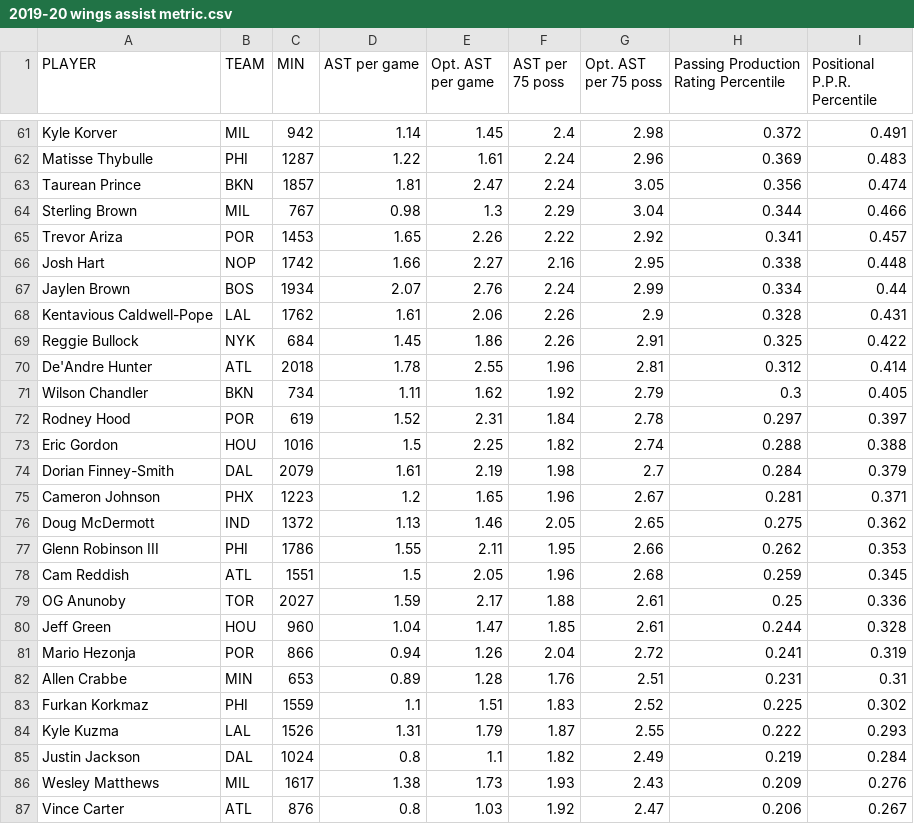
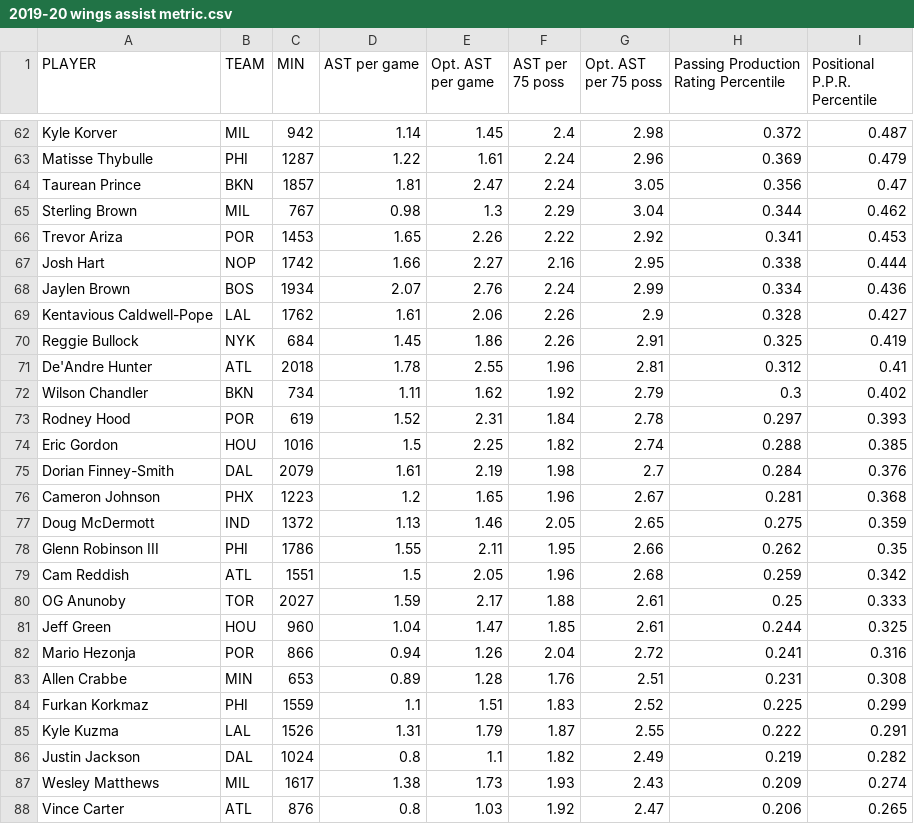
Before and after one commit to stadiumspeak/Analytics, a CSV file: data/2019-20 wings assist metric.csv, drawn as a sheet; only a part is shown, gaps mark what is left out; addresses are those after the commit; the diff covers the shown part only; the diff names each change by its address in the sheet, - before the commit and + after, or states it on an @@ line.

```diff
--- a/data/2019-20 wings assist metric.csv
+++ b/data/2019-20 wings assist metric.csv
-I62 (Positional P.P.R. Percentile): 0.491
+I62 (Positional P.P.R. Percentile): 0.487
-I63 (Positional P.P.R. Percentile): 0.483
+I63 (Positional P.P.R. Percentile): 0.479
-I64 (Positional P.P.R. Percentile): 0.474
+I64 (Positional P.P.R. Percentile): 0.47
-I65 (Positional P.P.R. Percentile): 0.466
+I65 (Positional P.P.R. Percentile): 0.462
-I66 (Positional P.P.R. Percentile): 0.457
+I66 (Positional P.P.R. Percentile): 0.453
-I67 (Positional P.P.R. Percentile): 0.448
+I67 (Positional P.P.R. Percentile): 0.444
-I68 (Positional P.P.R. Percentile): 0.44
+I68 (Positional P.P.R. Percentile): 0.436
-I69 (Positional P.P.R. Percentile): 0.431
+I69 (Positional P.P.R. Percentile): 0.427
-I70 (Positional P.P.R. Percentile): 0.422
+I70 (Positional P.P.R. Percentile): 0.419
-I71 (Positional P.P.R. Percentile): 0.414
+I71 (Positional P.P.R. Percentile): 0.41
-I72 (Positional P.P.R. Percentile): 0.405
+I72 (Positional P.P.R. Percentile): 0.402
-I73 (Positional P.P.R. Percentile): 0.397
+I73 (Positional P.P.R. Percentile): 0.393
-I74 (Positional P.P.R. Percentile): 0.388
+I74 (Positional P.P.R. Percentile): 0.385
-I75 (Positional P.P.R. Percentile): 0.379
+I75 (Positional P.P.R. Percentile): 0.376
-I76 (Positional P.P.R. Percentile): 0.371
+I76 (Positional P.P.R. Percentile): 0.368
-I77 (Positional P.P.R. Percentile): 0.362
+I77 (Positional P.P.R. Percentile): 0.359
-I78 (Positional P.P.R. Percentile): 0.353
+I78 (Positional P.P.R. Percentile): 0.35
-I79 (Positional P.P.R. Percentile): 0.345
+I79 (Positional P.P.R. Percentile): 0.342
-I80 (Positional P.P.R. Percentile): 0.336
+I80 (Positional P.P.R. Percentile): 0.333
-I81 (Positional P.P.R. Percentile): 0.328
+I81 (Positional P.P.R. Percentile): 0.325
-I82 (Positional P.P.R. Percentile): 0.319
+I82 (Positional P.P.R. Percentile): 0.316
-I83 (Positional P.P.R. Percentile): 0.31
+I83 (Positional P.P.R. Percentile): 0.308
-I84 (Positional P.P.R. Percentile): 0.302
+I84 (Positional P.P.R. Percentile): 0.299
-I85 (Positional P.P.R. Percentile): 0.293
+I85 (Positional P.P.R. Percentile): 0.291
-I86 (Positional P.P.R. Percentile): 0.284
+I86 (Positional P.P.R. Percentile): 0.282
-I87 (Positional P.P.R. Percentile): 0.276
+I87 (Positional P.P.R. Percentile): 0.274
-I88 (Positional P.P.R. Percentile): 0.267
+I88 (Positional P.P.R. Percentile): 0.265
```
Also changed, not shown: 1 added row and 76 edited cells elsewhere in this file.
